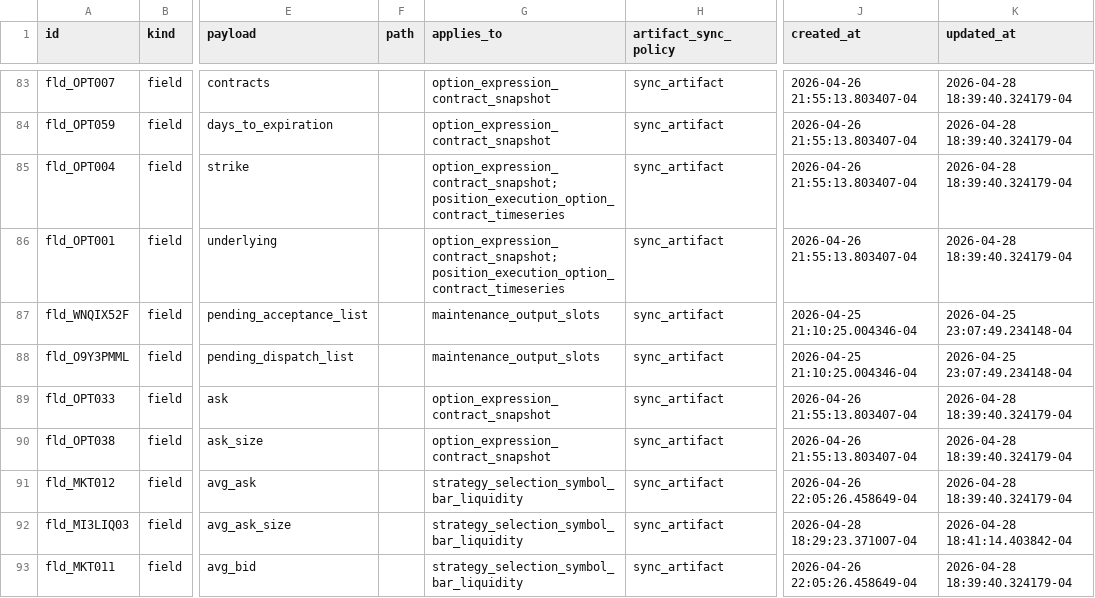
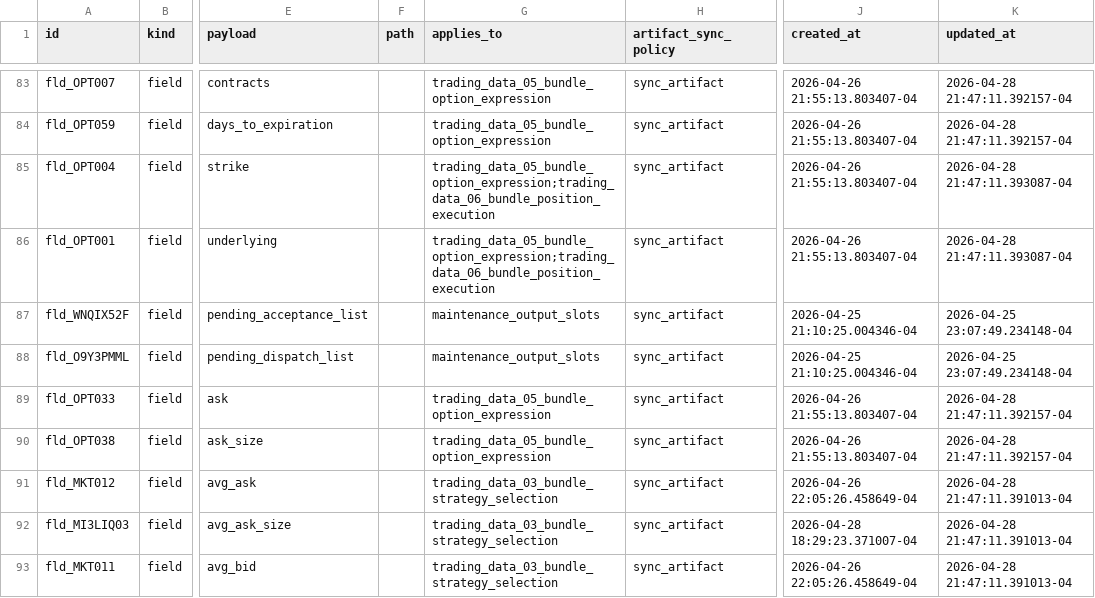
Before and after one commit to gilmore307/trading-manager, a CSV file: registry/current.csv, drawn as a sheet; only a part is shown, gaps mark what is left out; the diff covers the shown part only; the diff names each change by its address in the sheet, - before the commit and + after, or states it on an @@ line.

Commit message:
Rename bundle SQL table contracts

```diff
--- a/registry/current.csv
+++ b/registry/current.csv
-G83:G84 (applies_to): option_expression_contract_snapshot
+G83:G84 (applies_to): trading_data_05_bundle_option_expression
-K83:K84 (updated_at): 2026-04-28 18:39:40.324179-04
+K83:K84 (updated_at): 2026-04-28 21:47:11.392157-04
-G85:G86 (applies_to): option_expression_contract_snapshot;position_execution_option_contract_timeseries
+G85:G86 (applies_to): trading_data_05_bundle_option_expression;trading_data_06_bundle_position_execution
-K85:K86 (updated_at): 2026-04-28 18:39:40.324179-04
+K85:K86 (updated_at): 2026-04-28 21:47:11.393087-04
-G89:G90 (applies_to): option_expression_contract_snapshot
+G89:G90 (applies_to): trading_data_05_bundle_option_expression
-K89:K90 (updated_at): 2026-04-28 18:39:40.324179-04
+K89:K90 (updated_at): 2026-04-28 21:47:11.392157-04
-G91:G93 (applies_to): strategy_selection_symbol_bar_liquidity
+G91:G93 (applies_to): trading_data_03_bundle_strategy_selection
-K91 (updated_at): 2026-04-28 18:39:40.324179-04
+K91 (updated_at): 2026-04-28 21:47:11.391013-04
-K92 (updated_at): 2026-04-28 18:41:14.403842-04
+K92 (updated_at): 2026-04-28 21:47:11.391013-04
-K93 (updated_at): 2026-04-28 18:39:40.324179-04
+K93 (updated_at): 2026-04-28 21:47:11.391013-04
```
Also changed, not shown: 128 edited cells elsewhere in this file, 3 other files.
